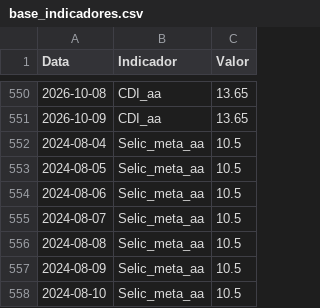
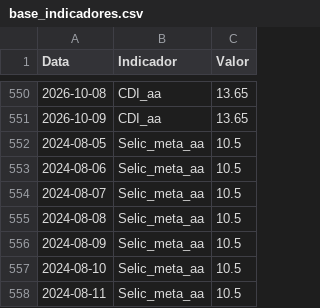
Before and after one commit to GuiVeiga04/Site-Analise-FIIs, a CSV file: base_indicadores.csv, drawn as a sheet; only a part is shown, gaps mark what is left out; the shorter side is filled out with more unchanged rows.

```diff
--- a/base_indicadores.csv
+++ b/base_indicadores.csv
@@ -551,3 +551,2 @@
 2026-10-09;CDI_aa;13.65
-2024-08-04;Selic_meta_aa;10.5
 2024-08-05;Selic_meta_aa;10.5
```
Also changed, not shown: base_fiis_dividendos.csv, base_fiis_fundamentus.csv, 6 other files.
